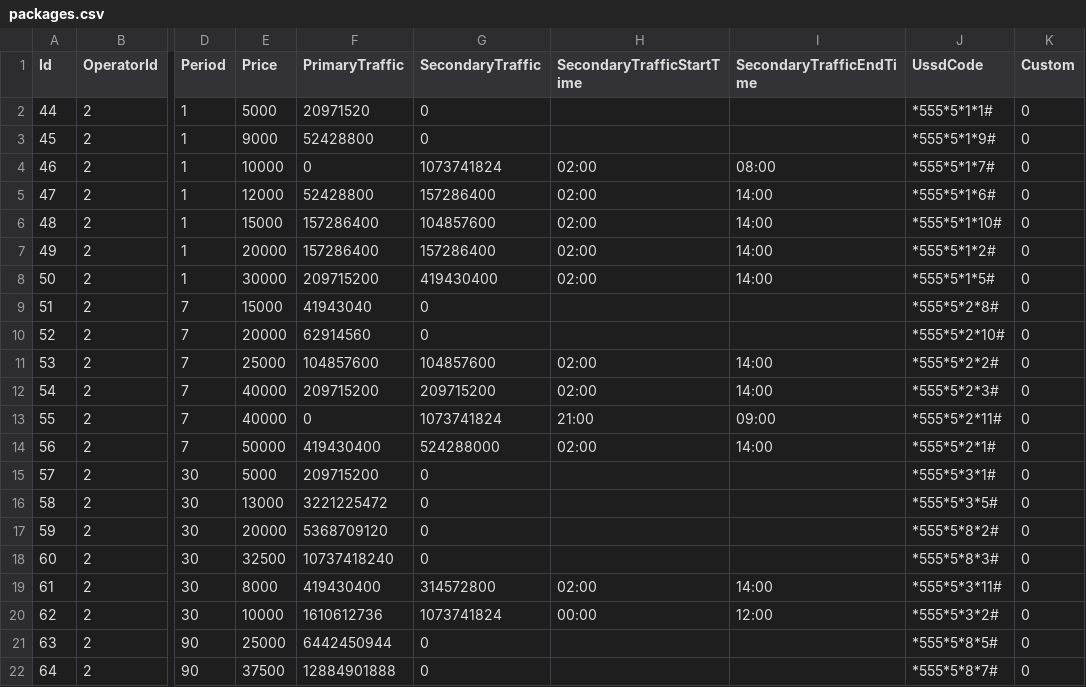
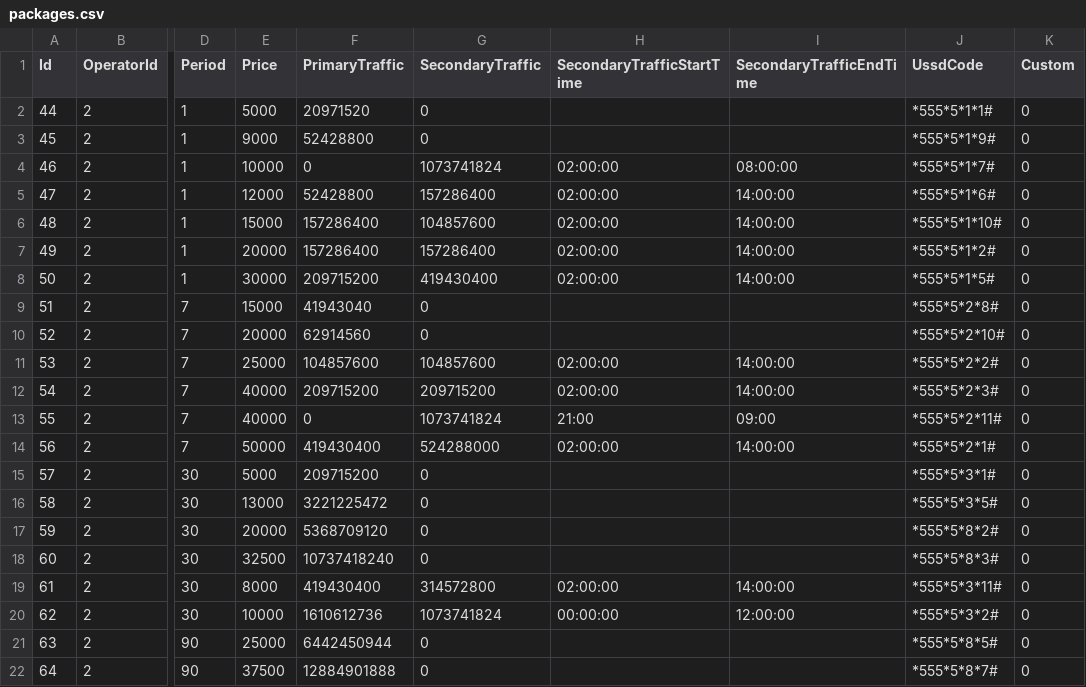
Before and after one commit to alics/SigmaMobileDataMonitor, a CSV file: app/src/main/assets/data/packages.csv, drawn as a sheet; only a part is shown, gaps mark what is left out; the diff covers the shown part only; the diff names each change by its address in the sheet, - before the commit and + after, or states it on an @@ line.

```diff
--- a/app/src/main/assets/data/packages.csv
+++ b/app/src/main/assets/data/packages.csv
-H4:H8 (SecondaryTrafficStartTime): 02:00
+H4:H8 (SecondaryTrafficStartTime): 02:00:00
-I4 (SecondaryTrafficEndTime): 08:00
+I4 (SecondaryTrafficEndTime): 08:00:00
-I5:I8 (SecondaryTrafficEndTime): 14:00
+I5:I8 (SecondaryTrafficEndTime): 14:00:00
-H11:H12 (SecondaryTrafficStartTime): 02:00
+H11:H12 (SecondaryTrafficStartTime): 02:00:00
-I11:I12 (SecondaryTrafficEndTime): 14:00
+I11:I12 (SecondaryTrafficEndTime): 14:00:00
-H14 (SecondaryTrafficStartTime): 02:00
+H14 (SecondaryTrafficStartTime): 02:00:00
-I14 (SecondaryTrafficEndTime): 14:00
+I14 (SecondaryTrafficEndTime): 14:00:00
-H19 (SecondaryTrafficStartTime): 02:00
+H19 (SecondaryTrafficStartTime): 02:00:00
-I19 (SecondaryTrafficEndTime): 14:00
+I19 (SecondaryTrafficEndTime): 14:00:00
-H20 (SecondaryTrafficStartTime): 00:00
+H20 (SecondaryTrafficStartTime): 00:00:00
-I20 (SecondaryTrafficEndTime): 12:00
+I20 (SecondaryTrafficEndTime): 12:00:00
```
Also changed, not shown: 42 edited cells elsewhere in this file, 12 other files.
